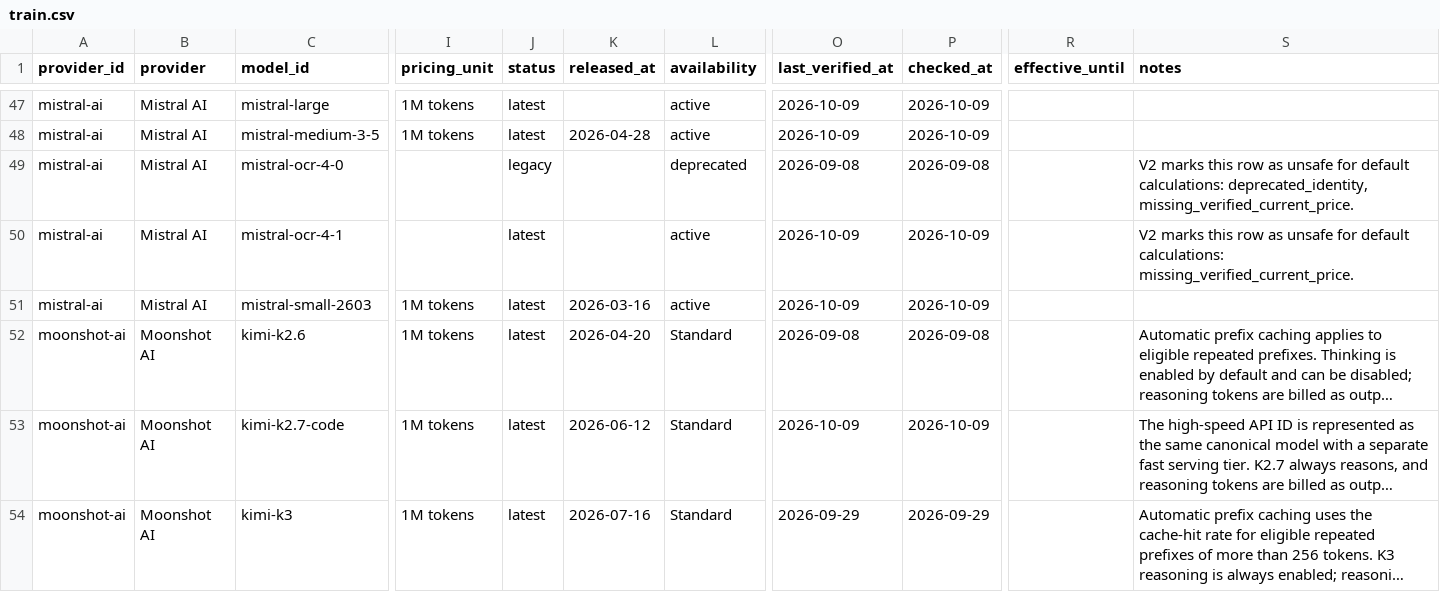
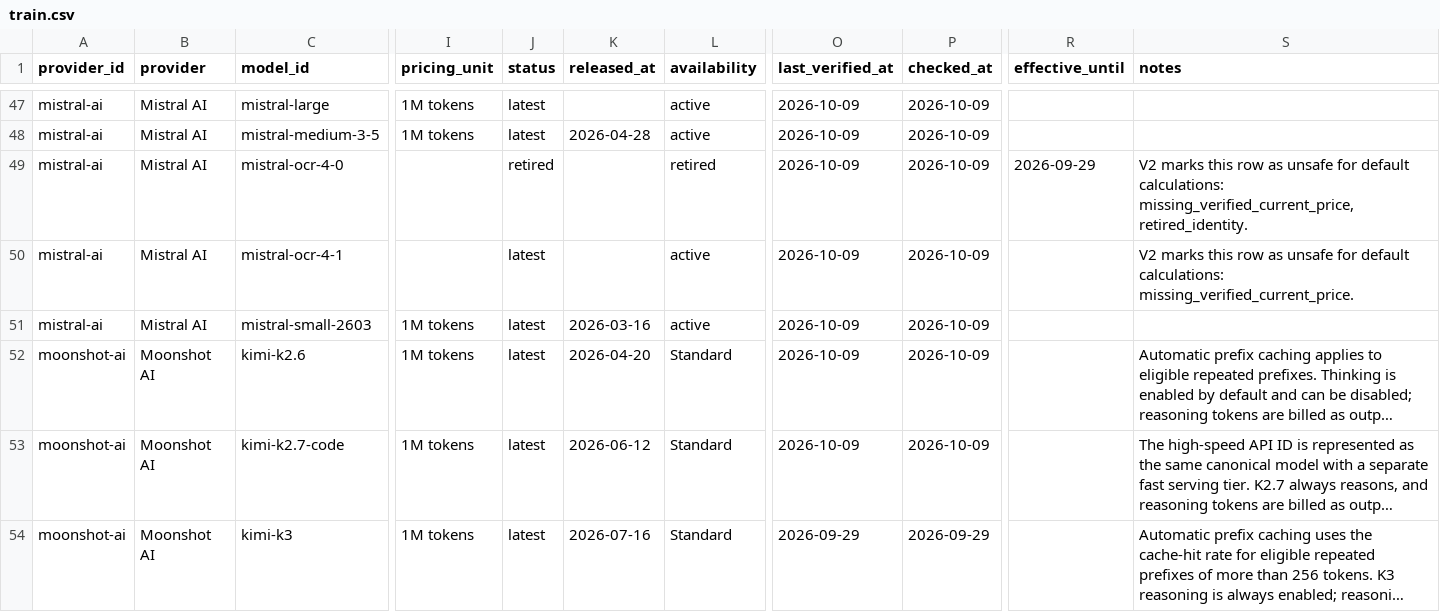
Before and after one commit to aicostbudget/ai-api-pricing-data, a CSV file: huggingface/train.csv, drawn as a sheet; only a part is shown, gaps mark what is left out; long unchanged cells end in …; the diff names each change by its address in the sheet, - before the commit and + after, or states it on an @@ line.

```diff
--- a/huggingface/train.csv
+++ b/huggingface/train.csv
-J49 (status): legacy
+J49 (status): retired
-L49 (availability): deprecated
+L49 (availability): retired
-O49 (last_verified_at): 2026-09-08
+O49 (last_verified_at): 2026-10-09
-P49 (checked_at): 2026-09-08
+P49 (checked_at): 2026-10-09
-R49 (effective_until): (empty)
+R49 (effective_until): 2026-09-29
-S49 (notes): …default calculations: deprecated_identity, missing_verified_current_price.
+S49 (notes): …default calculations: missing_verified_current_price, retired_identity.
-O52 (last_verified_at): 2026-09-08
+O52 (last_verified_at): 2026-10-09
-P52 (checked_at): 2026-09-08
+P52 (checked_at): 2026-10-09
```
Also changed, not shown: api/v1/prices.csv, 47 other files.
